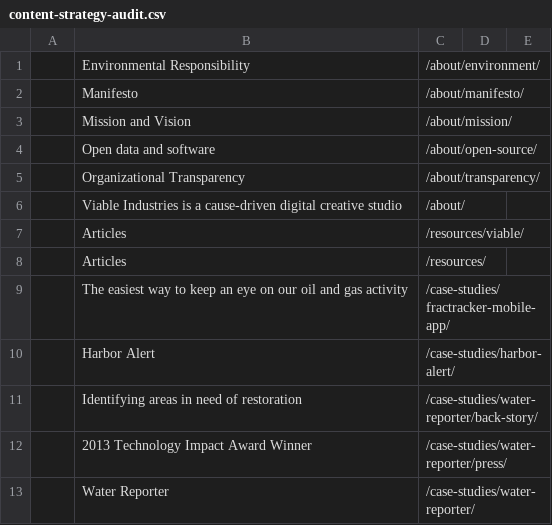
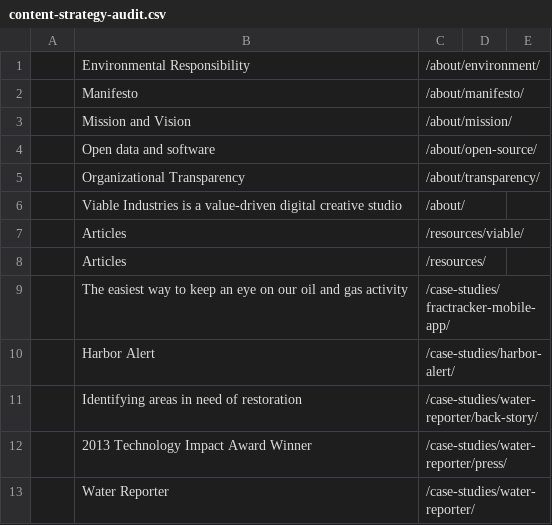
Before and after one commit to viableindustries/chesapeakecommons.github.io, a CSV file: _site/content-strategy-audit.csv, drawn as a sheet; only a part is shown.

```diff
--- a/_site/content-strategy-audit.csv
+++ b/_site/content-strategy-audit.csv
@@ -5,3 +5,3 @@
 ,Organizational Transparency,/about/transparency/
-,Viable Industries is a cause-driven digital creative studio,/about/
+,Viable Industries is a value-driven digital creative studio,/about/
 ,Articles,/resources/viable/
```
Also changed, not shown: 48 other files.
